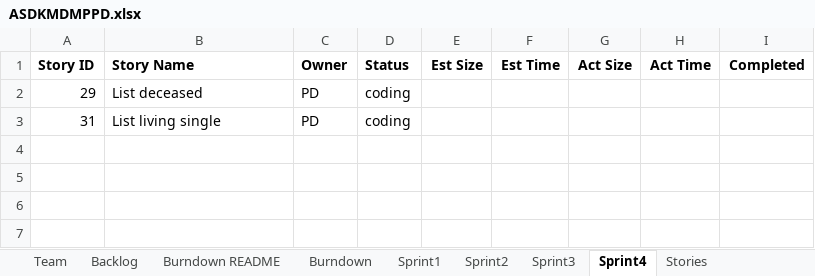
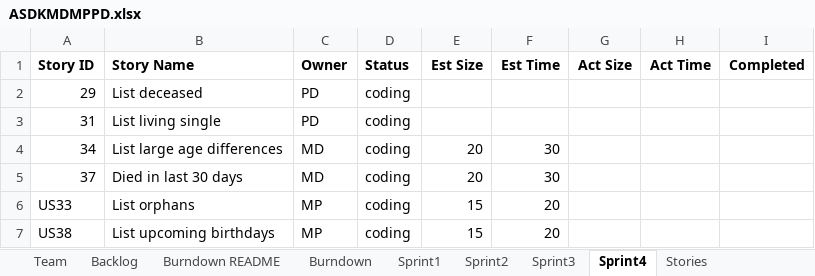
Before and after one commit to MKP21/Gedcom-Parser-CS555, an Excel workbook: ASDKMDMPPD.xlsx, sheet Sprint4, drawn as a sheet; values as stored, in another font and other column widths than the file's, no borders; the diff names each change by its address in the sheet, - before the commit and + after, or states it on an @@ line.

Commit message:
update excel
updated sprint3, sprint4 in excel sheet

```diff
--- a/ASDKMDMPPD.xlsx (sheet Sprint4)
+++ b/ASDKMDMPPD.xlsx (sheet Sprint4)
+row 4: 34 | List large age differences | MD | coding | 20 | 30
+row 5: 37 | Died in last 30 days | MD | coding | 20 | 30
+row 6: US33 | List orphans | MP | coding | 15 | 20
+row 7: US38 | List upcoming birthdays | MP | coding | 15 | 20
```
Also changed, not shown: sheet Sprint3, sheet Backlog.
